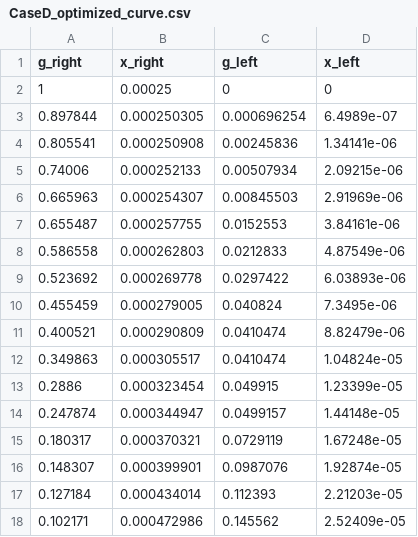
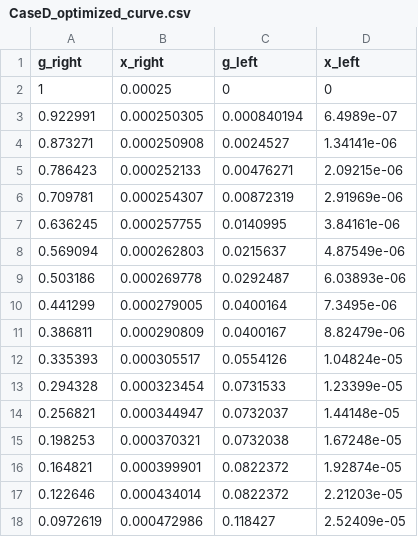
Before and after one commit to pvmodayil/coupled-microstrip-DRL-shape-optimisation, a CSV file: src/odd/ga_lib/data/CaseD_optimized_curve.csv, drawn as a sheet; only a part is shown; the diff covers the shown part only.

Commit message:
data

```diff
--- a/src/odd/ga_lib/data/CaseD_optimized_curve.csv
+++ b/src/odd/ga_lib/data/CaseD_optimized_curve.csv
@@ -2,17 +2,17 @@ g_right,x_right,g_left,x_left
 1,0.00025,0,0
-0.897844,0.000250305,0.000696254,6.4989e-07
-0.805541,0.000250908,0.00245836,1.34141e-06
-0.74006,0.000252133,0.00507934,2.09215e-06
-0.665963,0.000254307,0.00845503,2.91969e-06
-0.655487,0.000257755,0.0152553,3.84161e-06
-0.586558,0.000262803,0.0212833,4.87549e-06
-0.523692,0.000269778,0.0297422,6.03893e-06
-0.455459,0.000279005,0.040824,7.3495e-06
-0.400521,0.000290809,0.0410474,8.82479e-06
-0.349863,0.000305517,0.0410474,1.04824e-05
-0.2886,0.000323454,0.049915,1.23399e-05
-0.247874,0.000344947,0.0499157,1.44148e-05
-0.180317,0.000370321,0.0729119,1.67248e-05
-0.148307,0.000399901,0.0987076,1.92874e-05
-0.127184,0.000434014,0.112393,2.21203e-05
-0.102171,0.000472986,0.145562,2.52409e-05
+0.922991,0.000250305,0.000840194,6.4989e-07
+0.873271,0.000250908,0.0024527,1.34141e-06
+0.786423,0.000252133,0.00476271,2.09215e-06
+0.709781,0.000254307,0.00872319,2.91969e-06
+0.636245,0.000257755,0.0140995,3.84161e-06
+0.569094,0.000262803,0.0215637,4.87549e-06
+0.503186,0.000269778,0.0292487,6.03893e-06
+0.441299,0.000279005,0.0400164,7.3495e-06
+0.386811,0.000290809,0.0400167,8.82479e-06
+0.335393,0.000305517,0.0554126,1.04824e-05
+0.294328,0.000323454,0.0731533,1.23399e-05
+0.256821,0.000344947,0.0732037,1.44148e-05
+0.198253,0.000370321,0.0732038,1.67248e-05
+0.164821,0.000399901,0.0822372,1.92874e-05
+0.122646,0.000434014,0.0822372,2.21203e-05
+0.0972619,0.000472986,0.118427,2.52409e-05
```
Also changed, not shown: 24 edited cells elsewhere in this file, src/odd/ga_lib/data/CaseL_optimized_curve.csv, src/odd/ga_lib/data/energy_history_CaseD.csv, 1 other file.
